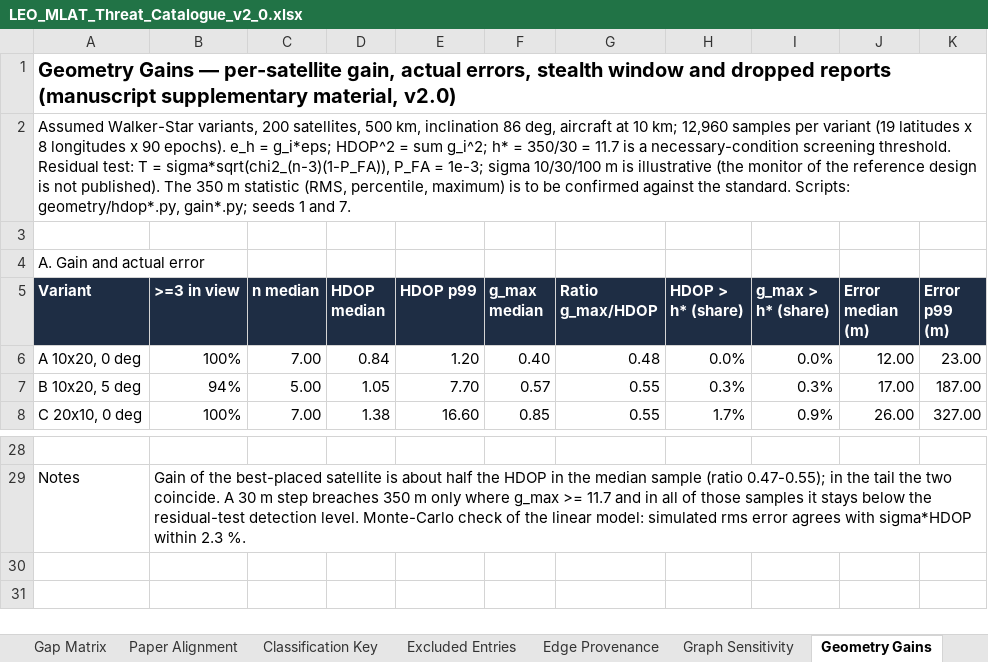
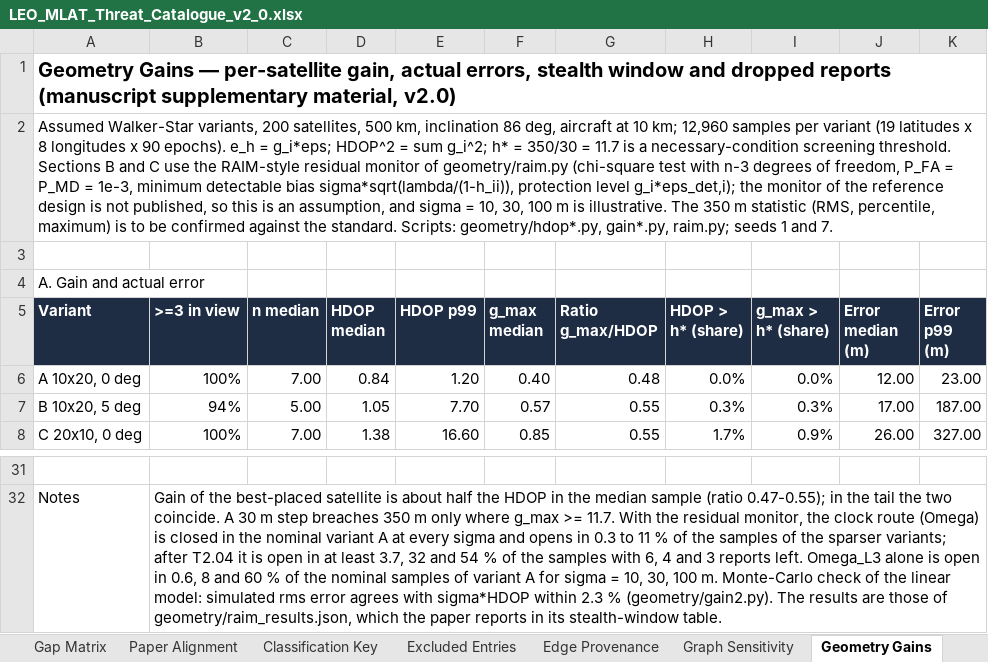
Before and after one commit to BAKROOT/leo-mlat-threat-atlas, an Excel workbook: data/catalogue/LEO_MLAT_Threat_Catalogue_v2_0.xlsx, sheet Geometry Gains, drawn as a sheet; only a part is shown, gaps mark what is left out; values as stored, in another font and other column widths than the file's, no borders; charts and pictures not drawn; addresses are those after the commit; the diff covers the shown part only; the diff names each change by its address in the sheet, - before the commit and + after, or states it on an @@ line.

Commit message:
Workbook: T3x wording as in the paper, Geometry Gains sections B and C from raim.py, Checks labels without workbook versions; csv snapshots regenerated

```diff
--- a/data/catalogue/LEO_MLAT_Threat_Catalogue_v2_0.xlsx (sheet Geometry Gains)
+++ b/data/catalogue/LEO_MLAT_Threat_Catalogue_v2_0.xlsx (sheet Geometry Gains)
-A2 (Variant): …screening threshold. Residual test: T = sigma*sqrt(chi2_(n-3)(1-P_FA)), P_FA = 1e-3; sigma 10/30/100 m is illustrative (the monitor of the reference design is not published). The 350 m statistic (RMS, percentile, maximum) is to be confirmed against the standard. Scripts: geometry/hdop*.py, gain*.py; seeds 1…
+A2 (Variant): …screening threshold. Sections B and C use the RAIM-style residual monitor of geometry/raim.py (chi-square test with n-3 degrees of freedom, P_FA = P_MD = 1e-3, minimum detectable bias sigma*sqrt(lambda/(1-h_ii)), protection level g_i*eps_det,i); the monitor of the reference design is not published, so this is an assumption, and sigma = 10, 30, 100 m is illustrative. The 350 m statistic (RMS, percentile, maximum) is to be confirmed against the standard. Scripts: geometry/hdop*.py, gain*.py, raim.py; seeds 1…
-B32 (>=3 in view): …g_max >= 11.7 and in all of those samples it stays below the residual-test detection level. Monte-Carlo check of the linear model: simulated rms error agrees with sigma*HDOP within 2.3 %.
+B32 (>=3 in view): …g_max >= 11.7. With the residual monitor, the clock route (Omega) is closed in the nominal variant A at every sigma and opens in 0.3 to 11 % of the samples of the sparser variants; after T2.04 it is open in at least 3.7, 32 and 54 % of the samples with 6, 4 and 3 reports left. Omega_L3 alone is open in 0.6, 8 and 60 % of the nominal samples of variant A for sigma = 10, 30, 100 m. Monte-Carlo check of the linear model: simulated rms error agrees with sigma*HDOP within 2.3 % (geometry/gain2.py). The results are those of geometry/raim_results.json, which the paper reports in its stealth-window table.
```
Also changed, not shown: 16 added rows, 13 removed rows, 7 edited cells and cell formats elsewhere in this sheet, sheet Checks, sheet README & Change Log, sheet Rubric, sheet Legends, 4 other files.
